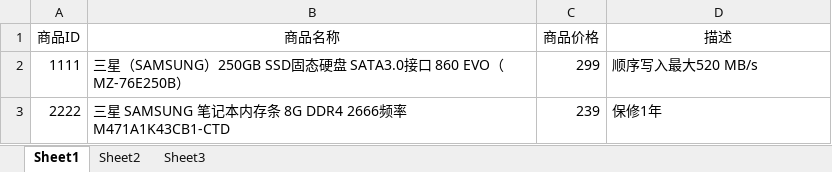
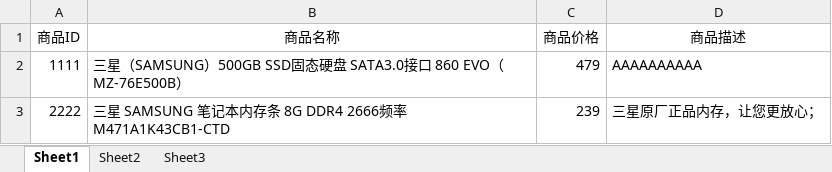
Before and after one commit to yuyingqing/shop, an Excel workbook: src/product.xlsx, sheet Sheet1, drawn as a sheet; values as stored, in another font and other column widths than the file's, no borders; the diff names each change by its address in the sheet, - before the commit and + after, or states it on an @@ line.

```diff
--- a/src/product.xlsx (sheet Sheet1)
+++ b/src/product.xlsx (sheet Sheet1)
-D1: 描述
+D1: 商品描述
-B2 (商品名称): …SAMSUNG）250GB SSD固态硬盘 SATA3.0接口 860 EVO（MZ-76E250B）
+B2 (商品名称): …SAMSUNG）500GB SSD固态硬盘 SATA3.0接口 860 EVO（MZ-76E500B）
-C2 (商品价格): 299
+C2 (商品价格): 479
-D2 (商品描述): 顺序写入最大520 MB/s
+D2 (商品描述): AAAAAAAAAA
-D3 (商品描述): 保修1年
+D3 (商品描述): 三星原厂正品内存，让您更放心；
```
Also changed, not shown: src/order.xlsx, src/users.xlsx, 7 other files.
